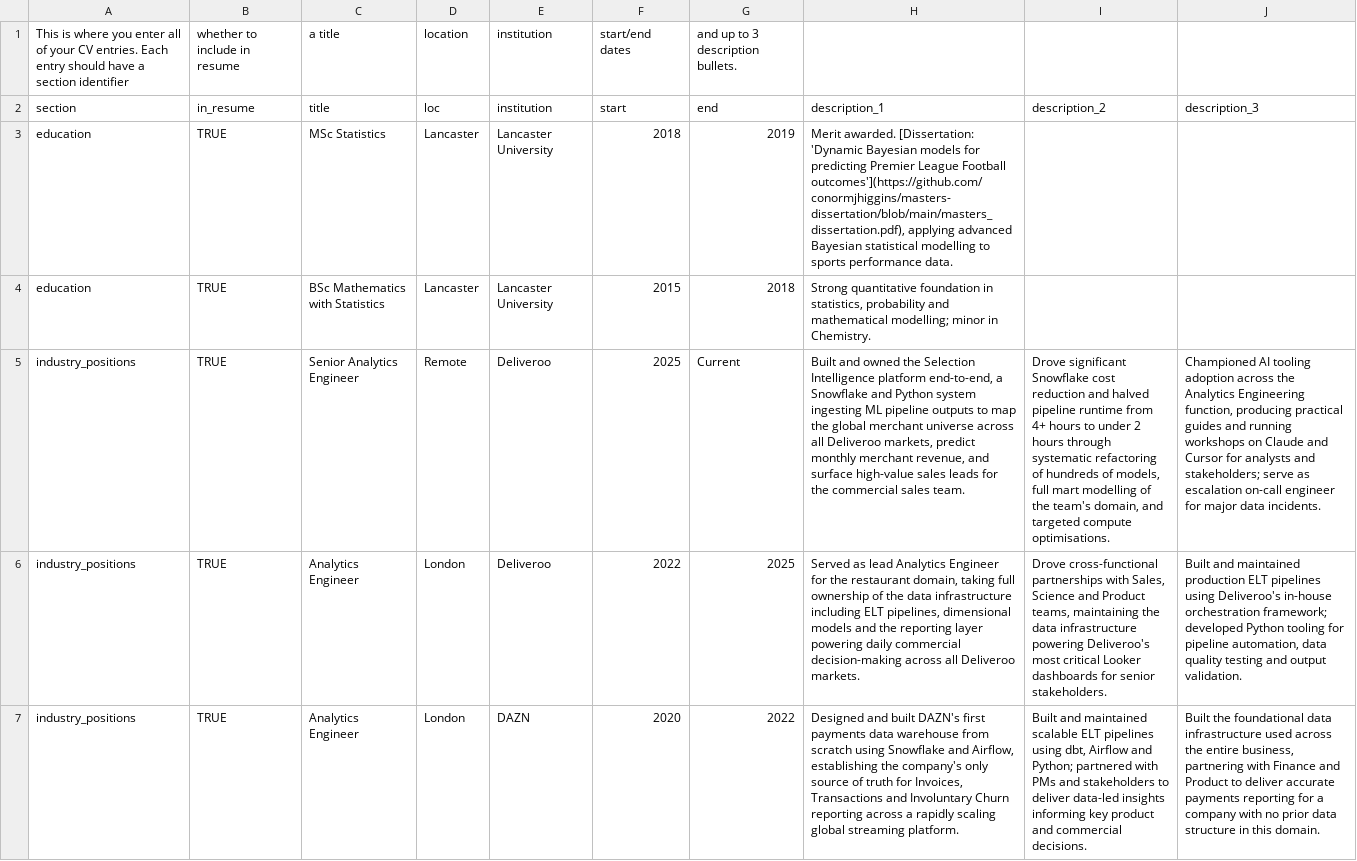
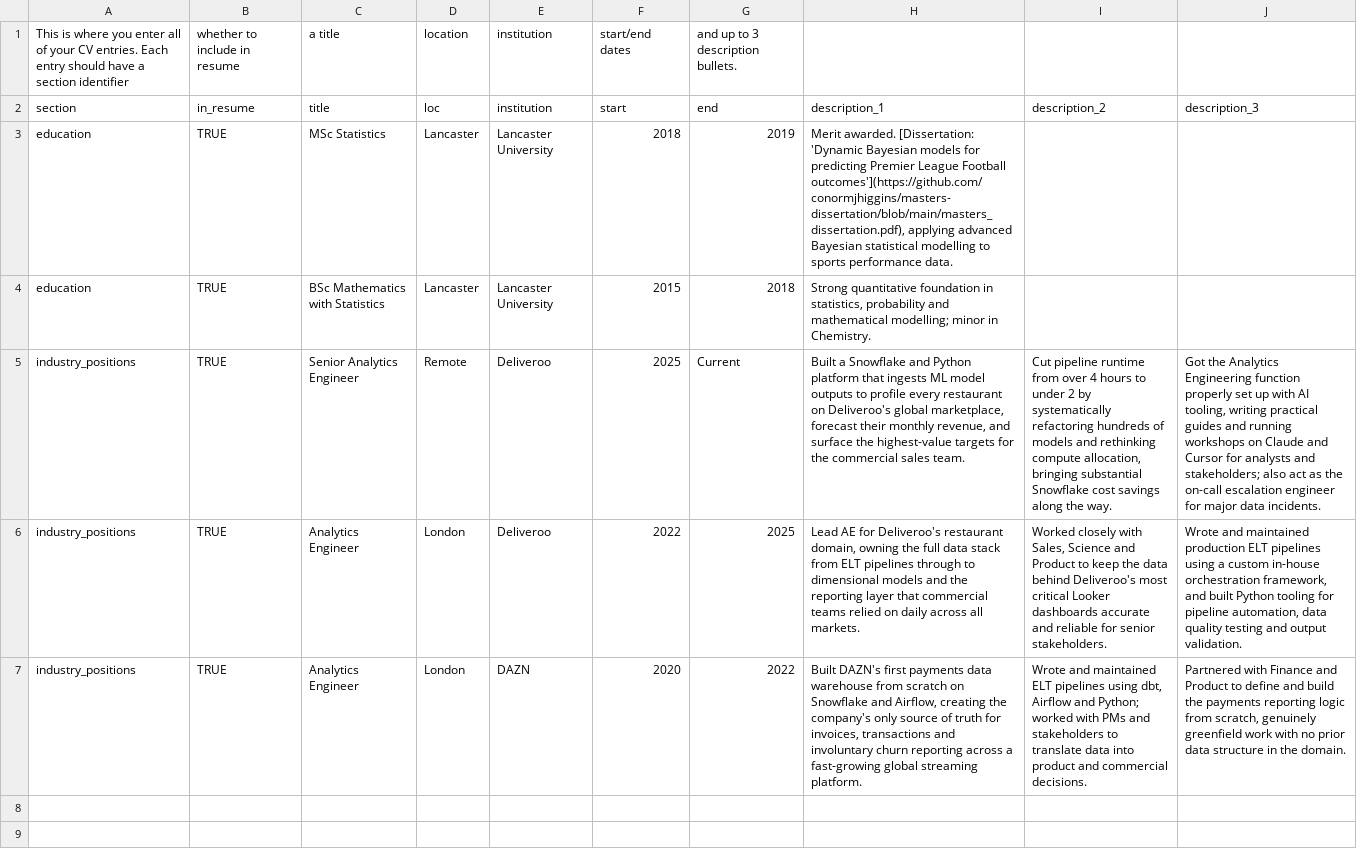
Before and after one commit to conormjhiggins/cv, a CSV file: entries.csv, drawn as a sheet; the diff names each change by its address in the sheet, - before the commit and + after, or states it on an @@ line.

```diff
--- a/entries.csv
+++ b/entries.csv
-H5: Built and owned the Selection Intelligence platform end-to-end, a Snowflake and Python system ingesting ML pipeline outputs to map the global merchant universe across all Deliveroo markets, predict monthly merchant revenue, and surface high-value sales leads for the…
+H5: Built a Snowflake and Python platform that ingests ML model outputs to profile every restaurant on Deliveroo's global marketplace, forecast their monthly revenue, and surface the highest-value targets for the…
-I5: Drove significant Snowflake cost reduction and halved pipeline runtime from 4+ hours to under 2 hours through systematic refactoring of hundreds of models, full mart modelling of the team's domain, and targeted compute optimisations.
+I5: Cut pipeline runtime from over 4 hours to under 2 by systematically refactoring hundreds of models and rethinking compute allocation, bringing substantial Snowflake cost savings along the way.
-J5: Championed AI tooling adoption across the Analytics Engineering function, producing practical guides and running workshops on Claude and Cursor for analysts and stakeholders; serve as escalation on-call engineer for…
+J5: Got the Analytics Engineering function properly set up with AI tooling, writing practical guides and running workshops on Claude and Cursor for analysts and stakeholders; also act as the on-call escalation engineer for…
-H6: Served as lead Analytics Engineer for the restaurant domain, taking full ownership of the data infrastructure including ELT pipelines, dimensional models and the reporting layer powering daily commercial decision-making across all Deliveroo markets.
+H6: Lead AE for Deliveroo's restaurant domain, owning the full data stack from ELT pipelines through to dimensional models and the reporting layer that commercial teams relied on daily across all markets.
-I6: Drove cross-functional partnerships with Sales, Science and Product teams, maintaining the data infrastructure powering Deliveroo's most critical Looker dashboards for senior…
+I6: Worked closely with Sales, Science and Product to keep the data behind Deliveroo's most critical Looker dashboards accurate and reliable for senior…
-J6: Built and maintained production ELT pipelines using Deliveroo's in-house orchestration framework; developed Python tooling…
+J6: Wrote and maintained production ELT pipelines using a custom in-house orchestration framework, and built Python tooling…
-H7: Designed and built DAZN's first payments data warehouse from scratch using Snowflake and Airflow, establishing the company's only source of truth for Invoices, Transactions and Involuntary Churn reporting across a rapidly scaling global streaming…
+H7: Built DAZN's first payments data warehouse from scratch on Snowflake and Airflow, creating the company's only source of truth for invoices, transactions and involuntary churn reporting across a fast-growing global streaming…
-I7: Built and maintained scalable ELT pipelines using dbt, Airflow and Python; partnered with PMs and stakeholders to deliver data-led insights informing key product and…
+I7: Wrote and maintained ELT pipelines using dbt, Airflow and Python; worked with PMs and stakeholders to translate data into product and…
-J7: Built the foundational data infrastructure used across the entire business, partnering with Finance and Product to deliver accurate payments reporting for a company with no prior data structure in this domain.
+J7: Partnered with Finance and Product to define and build the payments reporting logic from scratch, genuinely greenfield work with no prior data structure in the domain.
```
Also changed, not shown: text_blocks.csv, 1 other file.
